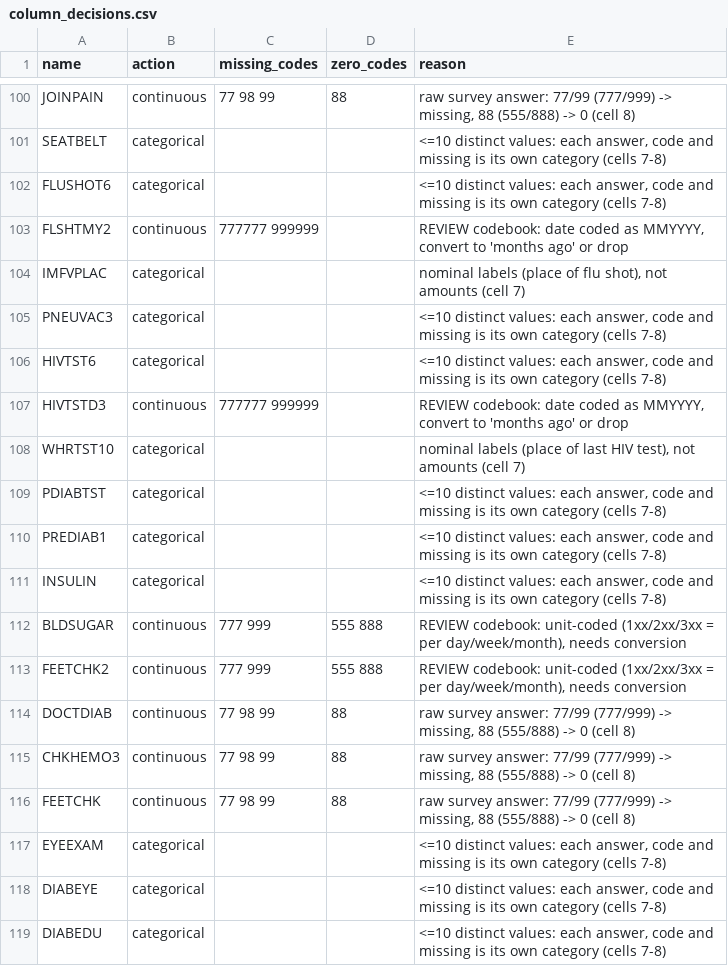
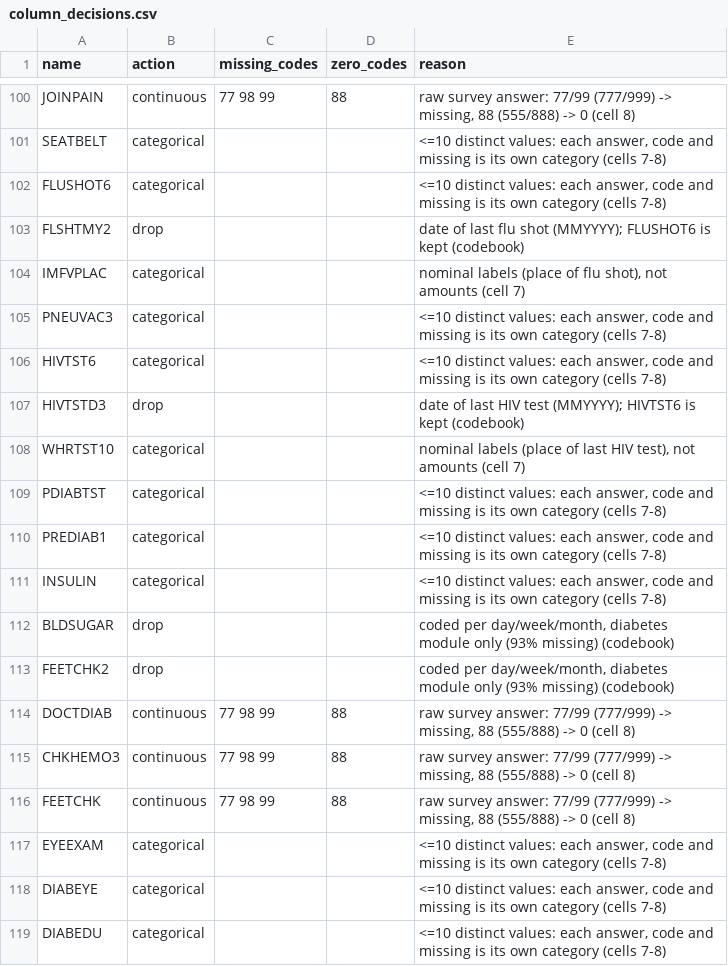
Before and after one commit to MatteoMelloGrand/ML_Project_1_Prediction_on_Medical_Dataset, a CSV file: decisions/column_decisions.csv, drawn as a sheet; only a part is shown, gaps mark what is left out; the diff covers the shown part only.

Commit message:
Drop per-day/week/month and date columns, add Figure 1

```diff
--- a/decisions/column_decisions.csv
+++ b/decisions/column_decisions.csv
@@ -102,3 +102,3 @@ SEATBELT,categorical,,,"<=10 distinct values: each answer, code and missing is i
 FLUSHOT6,categorical,,,"<=10 distinct values: each answer, code and missing is its own category (cells 7-8)"
-FLSHTMY2,continuous,777777 999999,,"REVIEW codebook: date coded as MMYYYY, convert to 'months ago' or drop"
+FLSHTMY2,drop,,,date of last flu shot (MMYYYY); FLUSHOT6 is kept (codebook)
 IMFVPLAC,categorical,,,"nominal labels (place of flu shot), not amounts (cell 7)"
@@ -106,3 +106,3 @@ PNEUVAC3,categorical,,,"<=10 distinct values: each answer, code and missing is i
 HIVTST6,categorical,,,"<=10 distinct values: each answer, code and missing is its own category (cells 7-8)"
-HIVTSTD3,continuous,777777 999999,,"REVIEW codebook: date coded as MMYYYY, convert to 'months ago' or drop"
+HIVTSTD3,drop,,,date of last HIV test (MMYYYY); HIVTST6 is kept (codebook)
 WHRTST10,categorical,,,"nominal labels (place of last HIV test), not amounts (cell 7)"
@@ -111,4 +111,4 @@ PREDIAB1,categorical,,,"<=10 distinct values: each answer, code and missing is i
 INSULIN,categorical,,,"<=10 distinct values: each answer, code and missing is its own category (cells 7-8)"
-BLDSUGAR,continuous,777 999,555 888,"REVIEW codebook: unit-coded (1xx/2xx/3xx = per day/week/month), needs conversion"
-FEETCHK2,continuous,777 999,555 888,"REVIEW codebook: unit-coded (1xx/2xx/3xx = per day/week/month), needs conversion"
+BLDSUGAR,drop,,,"coded per day/week/month, diabetes module only (93% missing) (codebook)"
+FEETCHK2,drop,,,"coded per day/week/month, diabetes module only (93% missing) (codebook)"
 DOCTDIAB,continuous,77 98 99,88,"raw survey answer: 77/99 (777/999) -> missing, 88 (555/888) -> 0 (cell 8)"
```
Also changed, not shown: 44 edited cells elsewhere in this file, 3 other files.
